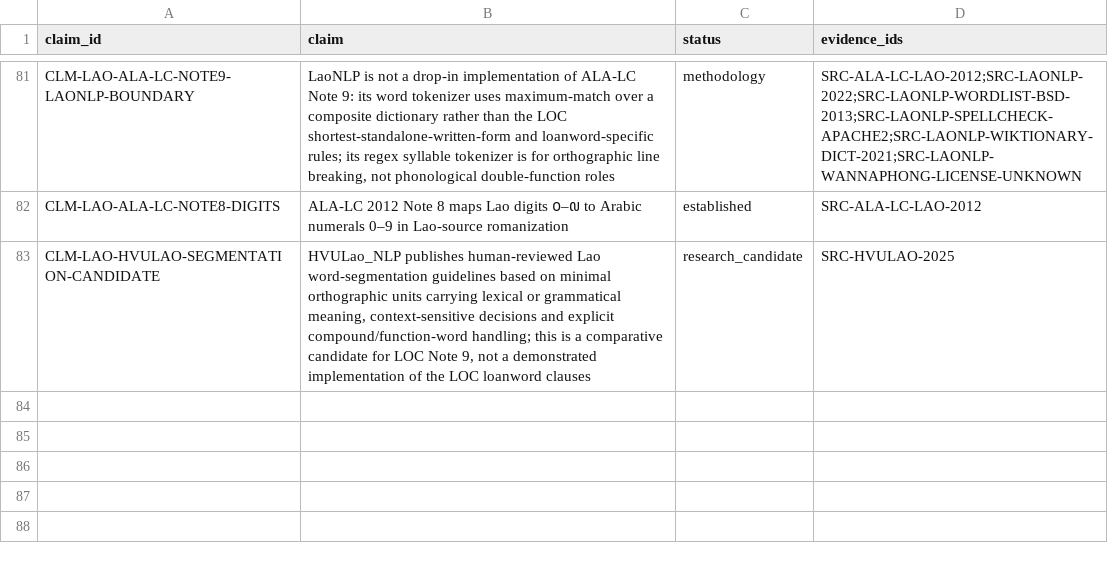
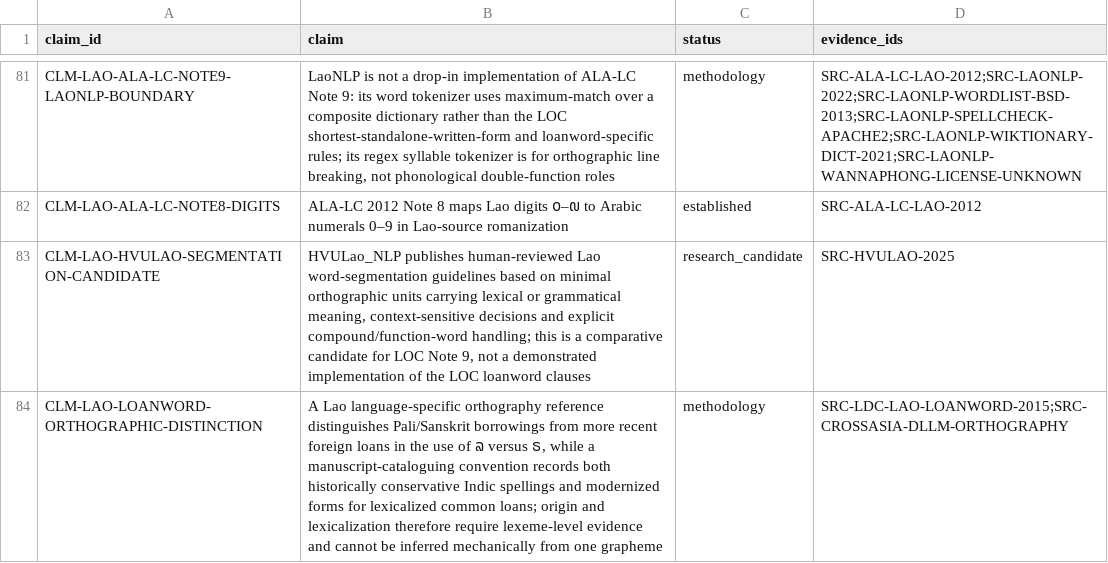
Before and after one commit to ClippyFirst/Lao-Ukrainian-Phonetic-System, a CSV file: data/evidence/claims.csv, drawn as a sheet; only a part is shown, gaps mark what is left out; the diff names each change by its address in the sheet, - before the commit and + after, or states it on an @@ line.

Commit message:
docs: refine Lao loanword evidence for Note 9

```diff
--- a/data/evidence/claims.csv
+++ b/data/evidence/claims.csv
+row 84: CLM-LAO-LOANWORD-ORTHOGRAPHIC-DISTINCTION | A Lao language-specific orthography reference distinguishes Pali/Sanskrit borrowings from more recent foreign loans in the use of ລ versus ຣ, while a manuscript-cataloguing convention records both historically conservative Indic spellings and modernized forms for lexicalized common loans; origin and lexicalization therefore require lexeme-level evidence and cannot be inferred mechanically from one grapheme | methodology | SRC-LDC-LAO-LOANWORD-2015;SRC-CROSSASIA-DLLM-ORTHOGRAPHY
```
